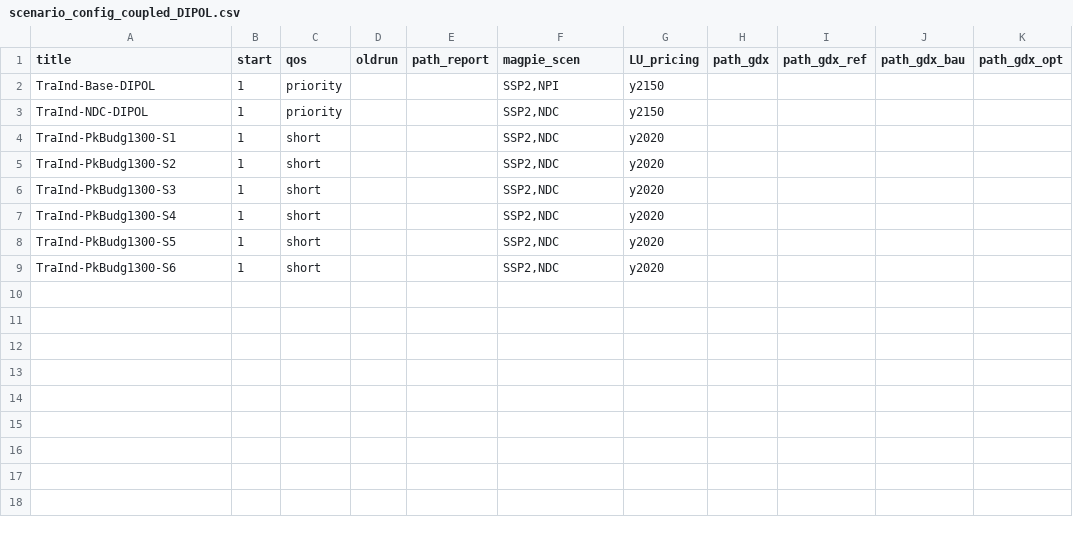
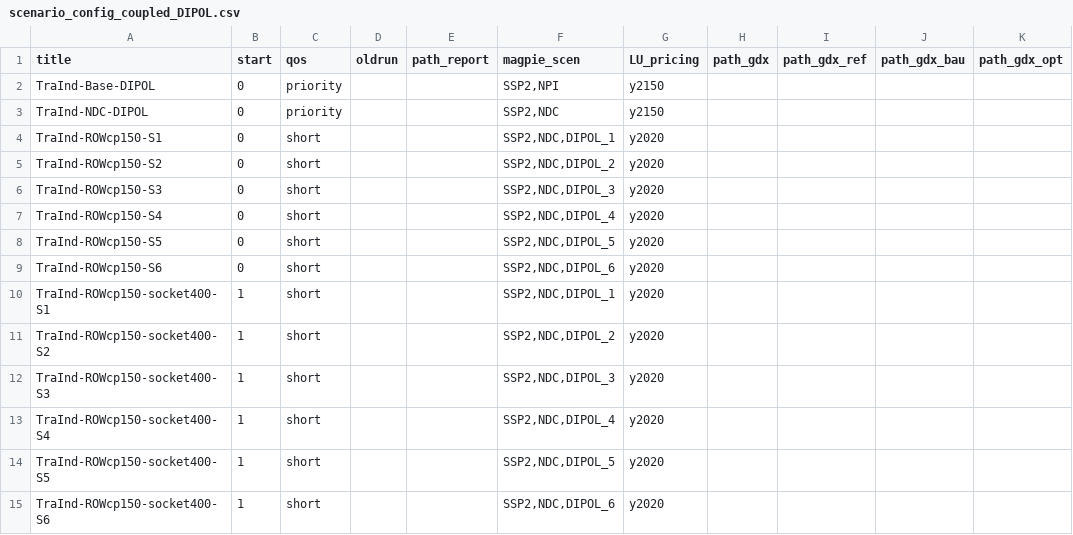
Before and after one commit to remindmodel/remind, a CSV file: config/scenario_config_coupled_DIPOL.csv, drawn as a sheet.

Commit message:
Update DIPOL scenario config (2)

```diff
--- a/config/scenario_config_coupled_DIPOL.csv
+++ b/config/scenario_config_coupled_DIPOL.csv
@@ -1,9 +1,15 @@
 title;start;qos;oldrun;path_report;magpie_scen;LU_pricing;path_gdx;path_gdx_ref;path_gdx_bau;path_gdx_opt
-TraInd-Base-DIPOL;1;priority;;;SSP2,NPI;y2150;;;;
-TraInd-NDC-DIPOL;1;priority;;;SSP2,NDC;y2150;;;;
-TraInd-PkBudg1300-S1;1;short;;;SSP2,NDC;y2020;;;;
-TraInd-PkBudg1300-S2;1;short;;;SSP2,NDC;y2020;;;;
-TraInd-PkBudg1300-S3;1;short;;;SSP2,NDC;y2020;;;;
-TraInd-PkBudg1300-S4;1;short;;;SSP2,NDC;y2020;;;;
-TraInd-PkBudg1300-S5;1;short;;;SSP2,NDC;y2020;;;;
-TraInd-PkBudg1300-S6;1;short;;;SSP2,NDC;y2020;;;;
+TraInd-Base-DIPOL;0;priority;;;SSP2,NPI;y2150;;;;
+TraInd-NDC-DIPOL;0;priority;;;SSP2,NDC;y2150;;;;
+TraInd-ROWcp150-S1;0;short;;;SSP2,NDC,DIPOL_1;y2020;;;;
+TraInd-ROWcp150-S2;0;short;;;SSP2,NDC,DIPOL_2;y2020;;;;
+TraInd-ROWcp150-S3;0;short;;;SSP2,NDC,DIPOL_3;y2020;;;;
+TraInd-ROWcp150-S4;0;short;;;SSP2,NDC,DIPOL_4;y2020;;;;
+TraInd-ROWcp150-S5;0;short;;;SSP2,NDC,DIPOL_5;y2020;;;;
+TraInd-ROWcp150-S6;0;short;;;SSP2,NDC,DIPOL_6;y2020;;;;
+TraInd-ROWcp150-socket400-S1;1;short;;;SSP2,NDC,DIPOL_1;y2020;;;;
+TraInd-ROWcp150-socket400-S2;1;short;;;SSP2,NDC,DIPOL_2;y2020;;;;
+TraInd-ROWcp150-socket400-S3;1;short;;;SSP2,NDC,DIPOL_3;y2020;;;;
+TraInd-ROWcp150-socket400-S4;1;short;;;SSP2,NDC,DIPOL_4;y2020;;;;
+TraInd-ROWcp150-socket400-S5;1;short;;;SSP2,NDC,DIPOL_5;y2020;;;;
+TraInd-ROWcp150-socket400-S6;1;short;;;SSP2,NDC,DIPOL_6;y2020;;;;
```
Also changed, not shown: config/scenario_config_DIPOL.csv.
